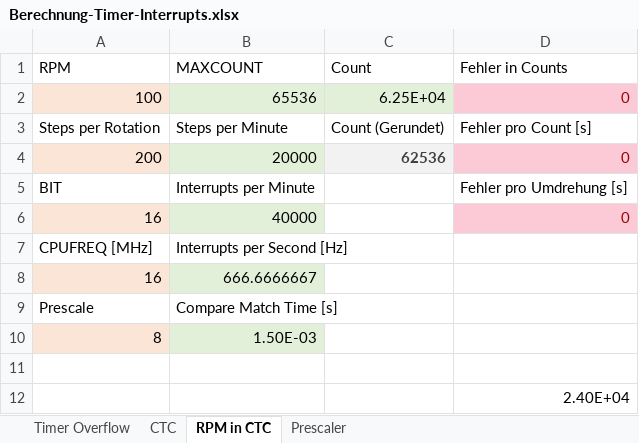
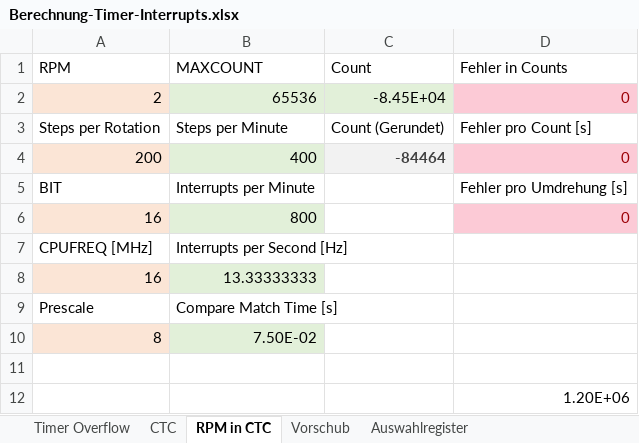
Before and after one commit to Bobbbl/Marvin-Arduino, an Excel workbook: Berechnung-Timer-Interrupts.xlsx, sheet RPM in CTC, drawn as a sheet; values as stored, in another font and other column widths than the file's, no borders; conditional formats not drawn; the diff names each change by its address in the sheet, - before the commit and + after, or states it on an @@ line.

```diff
--- a/Berechnung-Timer-Interrupts.xlsx (sheet RPM in CTC)
+++ b/Berechnung-Timer-Interrupts.xlsx (sheet RPM in CTC)
-sheet tab: Prescaler
+sheet tab: Vorschub
+sheet tab: Auswahlregister
-A2 (RPM): 100
+A2 (RPM): 2
-C2 (Count): 6.25E+04
+C2 (Count): -8.45E+04
-B4 (MAXCOUNT): 20000
+B4 (MAXCOUNT): 400
-C4 (Count): 62536
+C4 (Count): -84464
-B6 (MAXCOUNT): 40000
+B6 (MAXCOUNT): 800
-B8 (MAXCOUNT): 666.6666667
+B8 (MAXCOUNT): 13.33333333
-B10 (MAXCOUNT): 1.50E-03
+B10 (MAXCOUNT): 7.50E-02
-D12 (Fehler in Counts): 2.40E+04
+D12 (Fehler in Counts): 1.20E+06
```
Also changed, not shown: sheet Vorschub, 4 other files.
